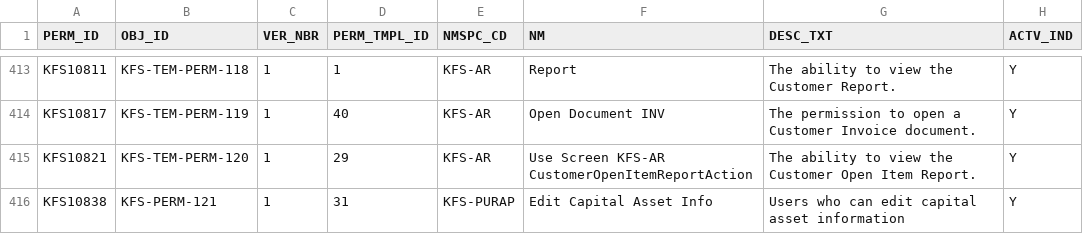
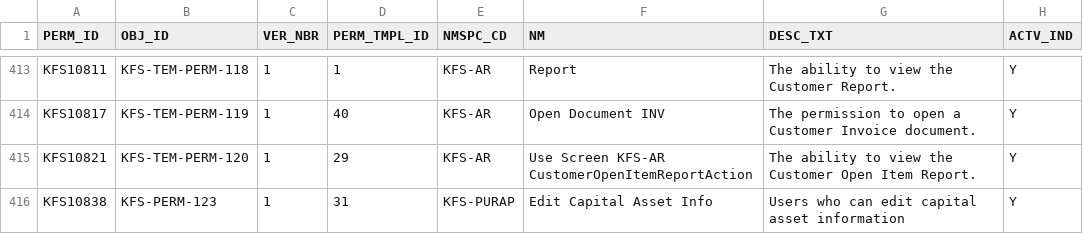
Before and after one commit to CU-CommunityApps/kfs-5-2-1, a CSV file: work/db/rice-data/bootstrap/krim_perm_t.csv, drawn as a sheet; only a part is shown, gaps mark what is left out; the diff names each change by its address in the sheet, - before the commit and + after, or states it on an @@ line.

Commit message:
fixing merge issue
git-svn-id: https://svn.kuali.org/repos/kfs/branches/release-5-2-1@44300 05dbba50-812c-11dd-b2f5-a7aa3c7f87f7

```diff
--- a/work/db/rice-data/bootstrap/krim_perm_t.csv
+++ b/work/db/rice-data/bootstrap/krim_perm_t.csv
-B416 (OBJ_ID): KFS-PERM-121
+B416 (OBJ_ID): KFS-PERM-123
```
